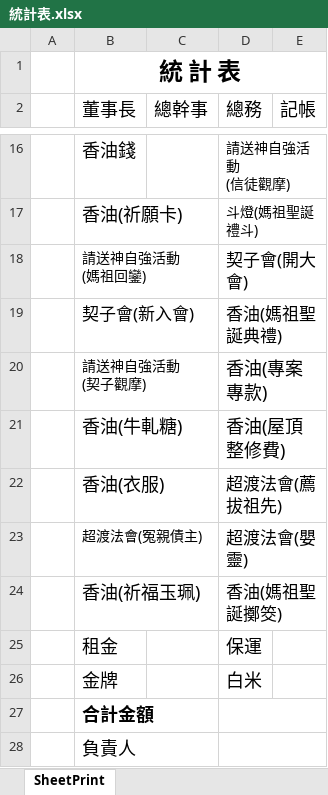
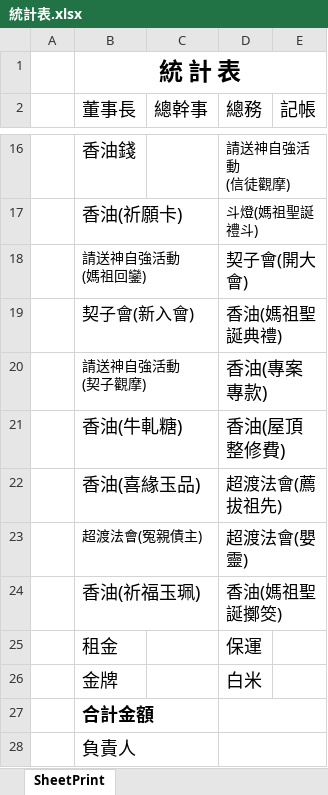
Before and after one commit to jcingroup/C031409_Renhai_E2, an Excel workbook: P/Work.WebApp/_Code/Excel/統計表.xlsx, sheet SheetPrint, drawn as a sheet; only a part is shown, gaps mark what is left out; values as stored, in another font and other column widths than the file's, no borders; the diff names each change by its address in the sheet, - before the commit and + after, or states it on an @@ line.

Commit message:
2019/8/2 更新產品名稱 香油衣服 更新為 香油(喜緣玉品)

```diff
--- a/P/Work.WebApp/_Code/Excel/統計表.xlsx (sheet SheetPrint)
+++ b/P/Work.WebApp/_Code/Excel/統計表.xlsx (sheet SheetPrint)
-B22 (董事長): 香油(衣服)
+B22 (董事長): 香油(喜緣玉品)
```
Also changed, not shown: 2 other files.
